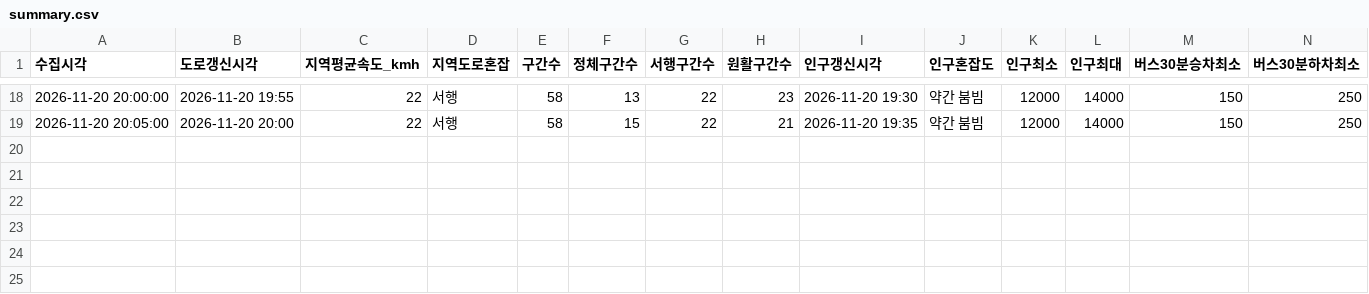
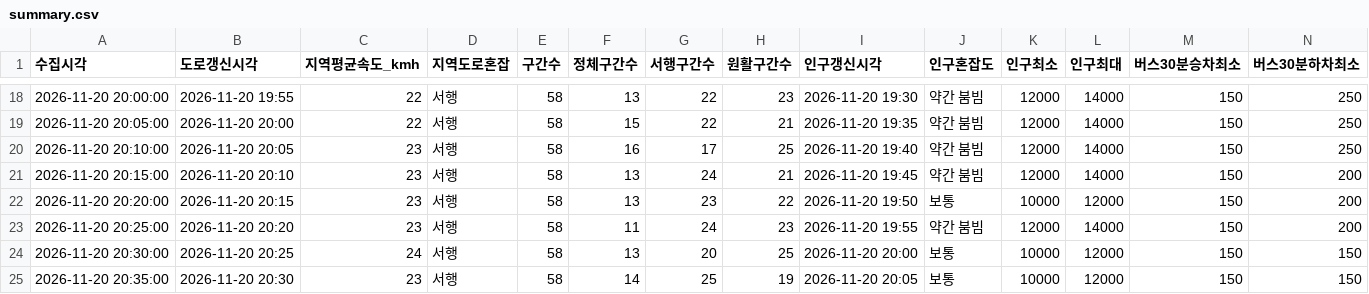
Before and after one commit to emma990622-lgtm/olpark-collector, a CSV file: data/2026-11-20_baseline_fri_1841/summary.csv, drawn as a sheet; only a part is shown, gaps mark what is left out; rows hold the shown columns only; the diff names each change by its address in the sheet, - before the commit and + after, or states it on an @@ line.

```diff
--- a/data/2026-11-20_baseline_fri_1841/summary.csv
+++ b/data/2026-11-20_baseline_fri_1841/summary.csv
+row 20: 2026-11-20 20:10:00 | 2026-11-20 20:05 | 23 | 서행 | 58 | 16 | 17 | 25 | 2026-11-20 19:40 | 약간 붐빔 | 12000 | 14000 | 150 | 250
+row 21: 2026-11-20 20:15:00 | 2026-11-20 20:10 | 23 | 서행 | 58 | 13 | 24 | 21 | 2026-11-20 19:45 | 약간 붐빔 | 12000 | 14000 | 150 | 200
+row 22: 2026-11-20 20:20:00 | 2026-11-20 20:15 | 23 | 서행 | 58 | 13 | 23 | 22 | 2026-11-20 19:50 | 보통 | 10000 | 12000 | 150 | 200
+row 23: 2026-11-20 20:25:00 | 2026-11-20 20:20 | 23 | 서행 | 58 | 11 | 24 | 23 | 2026-11-20 19:55 | 약간 붐빔 | 12000 | 14000 | 150 | 200
+row 24: 2026-11-20 20:30:00 | 2026-11-20 20:25 | 24 | 서행 | 58 | 13 | 20 | 25 | 2026-11-20 20:00 | 보통 | 10000 | 12000 | 150 | 150
+row 25: 2026-11-20 20:35:00 | 2026-11-20 20:30 | 23 | 서행 | 58 | 14 | 25 | 19 | 2026-11-20 20:05 | 보통 | 10000 | 12000 | 150 | 150
```
Also changed, not shown: 3 other files.
